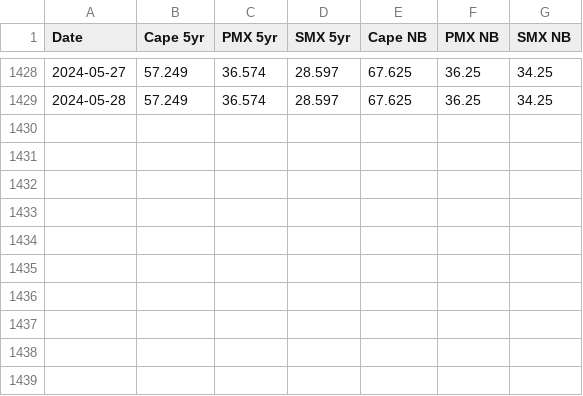
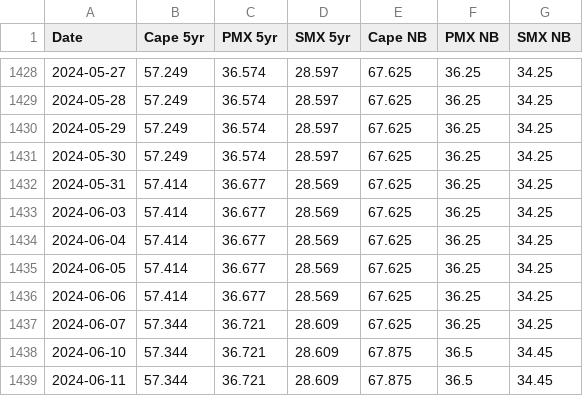
Before and after one commit to huanhuanbass/Fleet, a CSV file: assethist.csv, drawn as a sheet; only a part is shown, gaps mark what is left out; the diff names each change by its address in the sheet, - before the commit and + after, or states it on an @@ line.

Commit message:
Add files via upload

```diff
--- a/assethist.csv
+++ b/assethist.csv
+row 1430: 2024-05-29 | 57.249 | 36.574 | 28.597 | 67.625 | 36.25 | 34.25
+row 1431: 2024-05-30 | 57.249 | 36.574 | 28.597 | 67.625 | 36.25 | 34.25
+row 1432: 2024-05-31 | 57.414 | 36.677 | 28.569 | 67.625 | 36.25 | 34.25
+row 1433: 2024-06-03 | 57.414 | 36.677 | 28.569 | 67.625 | 36.25 | 34.25
+row 1434: 2024-06-04 | 57.414 | 36.677 | 28.569 | 67.625 | 36.25 | 34.25
+row 1435: 2024-06-05 | 57.414 | 36.677 | 28.569 | 67.625 | 36.25 | 34.25
+row 1436: 2024-06-06 | 57.414 | 36.677 | 28.569 | 67.625 | 36.25 | 34.25
+row 1437: 2024-06-07 | 57.344 | 36.721 | 28.609 | 67.625 | 36.25 | 34.25
+row 1438: 2024-06-10 | 57.344 | 36.721 | 28.609 | 67.875 | 36.5 | 34.45
+row 1439: 2024-06-11 | 57.344 | 36.721 | 28.609 | 67.875 | 36.5 | 34.45
```
